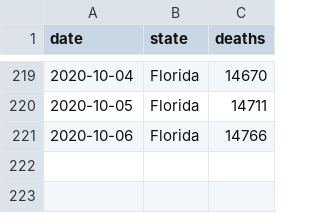
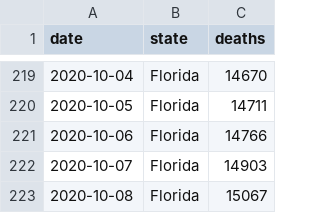
Before and after one commit to mbevand/florida-covid19-line-list-data, a CSV file: data_deaths/fl_resident_deaths.csv, drawn as a sheet; only a part is shown, gaps mark what is left out.

```diff
--- a/data_deaths/fl_resident_deaths.csv
+++ b/data_deaths/fl_resident_deaths.csv
@@ -221 +221,3 @@ date,state,deaths
 2020-10-06,Florida,14766
+2020-10-07,Florida,14903
+2020-10-08,Florida,15067
```
Also changed, not shown: data_deaths/deaths_by_date_of_death.csv, 5 other files.
